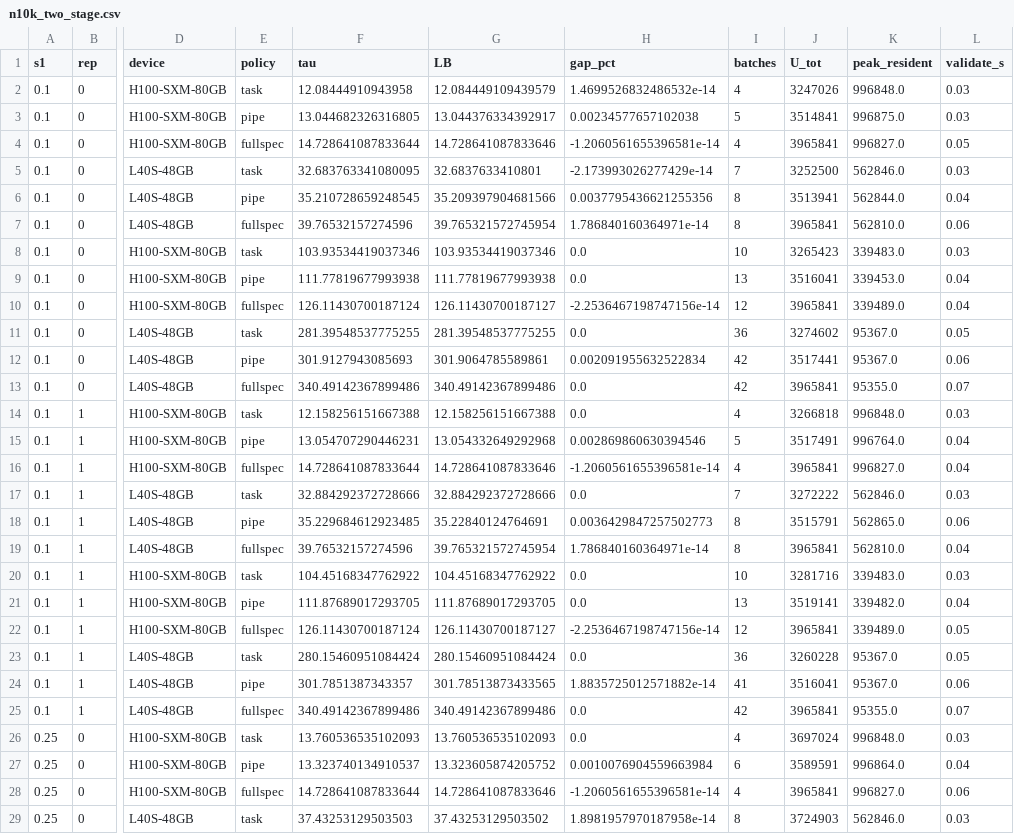
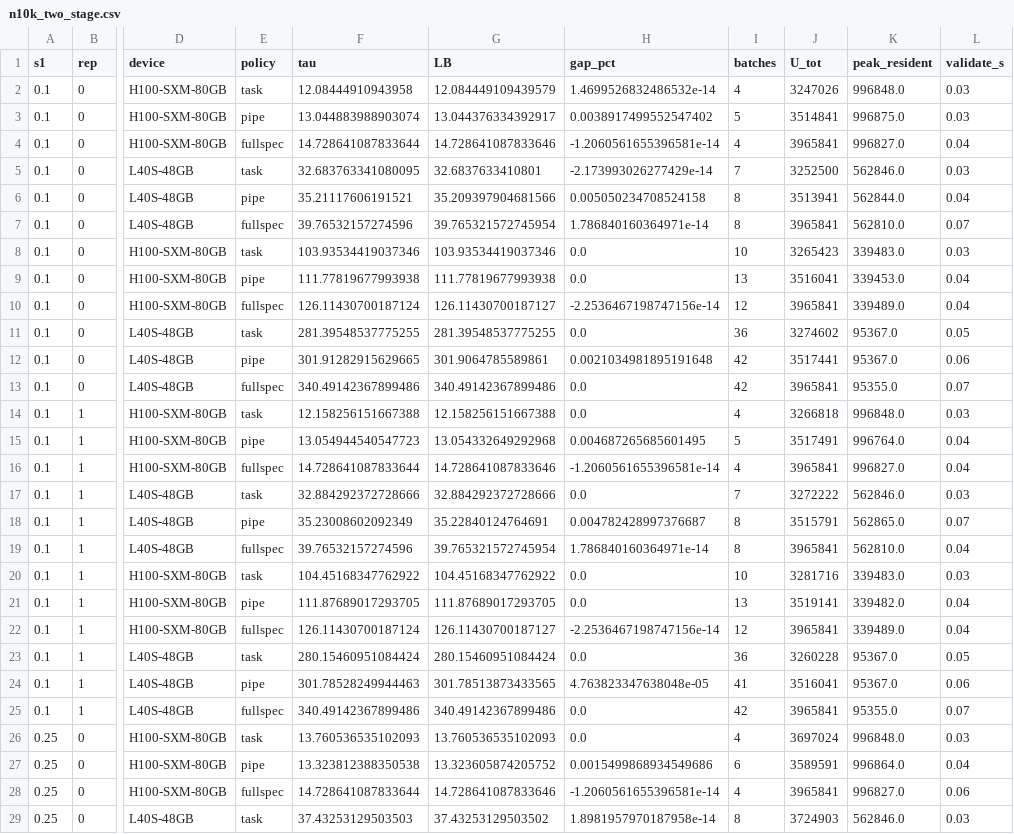
Before and after one commit to fsdatalab/quail, a CSV file: results/n10k_two_stage.csv, drawn as a sheet; only a part is shown, gaps mark what is left out; the diff covers the shown part only; the diff names each change by its address in the sheet, - before the commit and + after, or states it on an @@ line.

```diff
--- a/results/n10k_two_stage.csv
+++ b/results/n10k_two_stage.csv
-F3 (tau): 13.044682326316805
+F3 (tau): 13.044883988903074
-H3 (gap_pct): 0.00234577657102038
+H3 (gap_pct): 0.0038917499552547402
-L4 (validate_s): 0.05
+L4 (validate_s): 0.04
-F6 (tau): 35.210728659248545
+F6 (tau): 35.21117606191521
-H6 (gap_pct): 0.0037795436621255356
+H6 (gap_pct): 0.005050234708524158
-L7 (validate_s): 0.06
+L7 (validate_s): 0.07
-F12 (tau): 301.9127943085693
+F12 (tau): 301.91282915629665
-H12 (gap_pct): 0.002091955632522834
+H12 (gap_pct): 0.0021034981895191648
-F15 (tau): 13.054707290446231
+F15 (tau): 13.054944540547723
-H15 (gap_pct): 0.002869860630394546
+H15 (gap_pct): 0.004687265685601495
-F18 (tau): 35.229684612923485
+F18 (tau): 35.23008602092349
-H18 (gap_pct): 0.0036429847257502773
+H18 (gap_pct): 0.004782428997376687
-L18 (validate_s): 0.06
+L18 (validate_s): 0.07
-L22 (validate_s): 0.05
+L22 (validate_s): 0.04
-F24 (tau): 301.7851387343357
+F24 (tau): 301.78528249944463
-H24 (gap_pct): 1.8835725012571882e-14
+H24 (gap_pct): 4.763823347638048e-05
-F27 (tau): 13.323740134910537
+F27 (tau): 13.323812388350538
-H27 (gap_pct): 0.0010076904559663984
+H27 (gap_pct): 0.0015499868934549686
```
Also changed, not shown: 88 edited cells elsewhere in this file, 36 other files.
